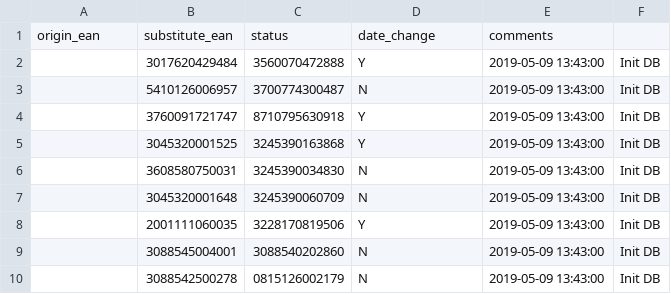
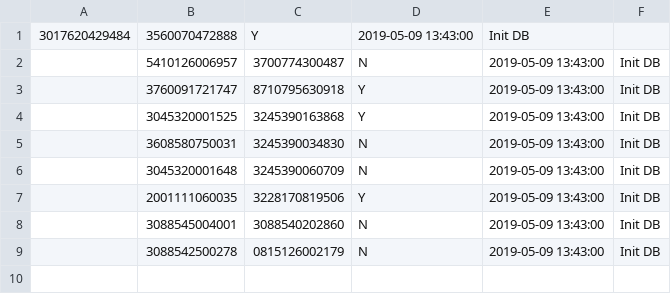
Before and after one commit to NicolasFlandrois/OpenFactFood-Substitute, a CSV file: tbl3_historic.csv, drawn as a sheet.

Commit message:
Data optimisation

```diff
--- a/tbl3_historic.csv
+++ b/tbl3_historic.csv
@@ -1,3 +1,2 @@
-"origin_ean","substitute_ean","status","date_change","comments"
-,"3017620429484","3560070472888","Y","2019-05-09 13:43:00","Init DB"
+"3017620429484","3560070472888","Y","2019-05-09 13:43:00","Init DB"
 ,"5410126006957","3700774300487","N","2019-05-09 13:43:00","Init DB"
```
Also changed, not shown: tbl1_cat.csv, tbl2_prod.csv.
